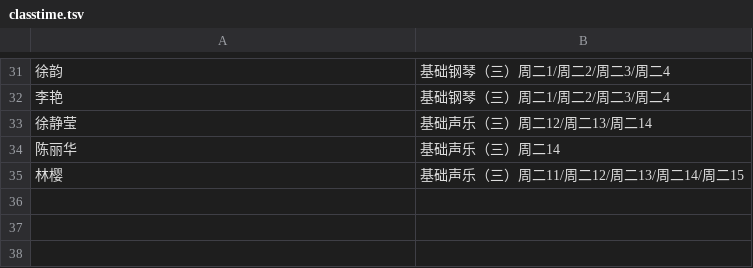
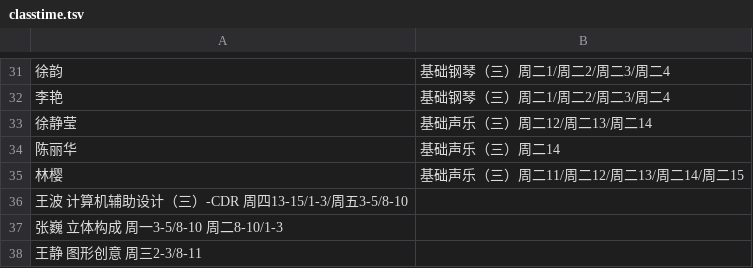
Before and after one commit to hujingyin/nfu_newmedia_python, a TSV file: webapp_zh/data/classtime.tsv, drawn as a sheet; only a part is shown, gaps mark what is left out; the diff names each change by its address in the sheet, - before the commit and + after, or states it on an @@ line.

Commit message:
添加艺创老师

```diff
--- a/webapp_zh/data/classtime.tsv
+++ b/webapp_zh/data/classtime.tsv
+row 36: 王波 计算机辅助设计（三）-CDR 周四13-15/1-3/周五3-5/8-10
+row 37: 张巍 立体构成 周一3-5/8-10 周二8-10/1-3
+row 38: 王静 图形创意 周三2-3/8-11
```
